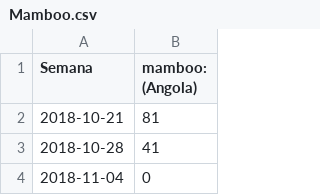
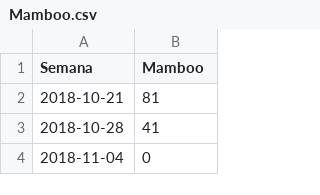
Before and after one commit to Seratooo/abcompany, a CSV file: data/trends/Mamboo.csv, drawn as a sheet; only a part is shown.

```diff
--- a/data/trends/Mamboo.csv
+++ b/data/trends/Mamboo.csv
@@ -1,2 +1,2 @@
-Semana,mamboo: (Angola)
+Semana,Mamboo
 2018-10-21,81
```
Also changed, not shown: data/trends/MeuMerkado.csv, data/trends/Socia.csv, 8 other files.
